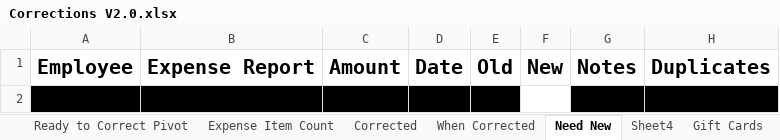
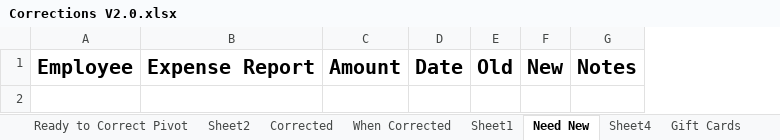
Before and after one commit to ryanlynch0925/Work_Projects, an Excel workbook: Expense_Reporting_Emails/Corrections V2.0.xlsx, sheet Need New, drawn as a sheet; values as stored, in another font and other column widths than the file's, no borders; conditional formats and table styles not drawn; the diff names each change by its address in the sheet, - before the commit and + after, or states it on an @@ line.

Commit message:
modified:   Data.xlsx 	modified:   Expense_Reporting_Emails/Corrections V2.0.xlsx 	modified:   Expense_Reporting_Emails/Master Expense Report V4.0.xlsx 	modified:   Expense_Reporting_Emails/Sent_Back_Email.py 	modified:   Expense_Reporting_Emails/Training/Itemizing Receipts.docx 	modified:   Expense_Reporting_Emails/config.py 	modified:   Over_45_Days_Old/45-Day Report.xlsx 	modified:   Personal_Expense_Deduction_Email/Personal Expenses.xlsx 	modified:   Personal_Expense_Deduction_Email/Personal_Expense_Deduction_Email.py 	modified:   main.py
	modified:   Data.xlsx
	modified:   Expense_Reporting_Emails/Corrections V2.0.xlsx
	modified:   Expense_Reporting_Emails/Master Expense Report V4.0.xlsx
	modified:   Expense_Reporting_Emails/Sent_Back_Email.py
	modified:   Expense_Reporting_Emails/Training/Itemizing Receipts.docx
	modified:   Expense_Reporting_Emails/config.py
	modified:   Over_45_Days_Old/45-Day Report.xlsx
	modified:   Personal_Expense_Deduction_Email/Personal Expenses.xlsx
	modified:   Personal_Expense_Deduction_Email/Personal_Expense_Deduction_Email.py
	modified:   main.py

```diff
--- a/Expense_Reporting_Emails/Corrections V2.0.xlsx (sheet Need New)
+++ b/Expense_Reporting_Emails/Corrections V2.0.xlsx (sheet Need New)
-sheet tab: Expense Item Count
+sheet tab: Sheet2
+sheet tab: Sheet1
-column H, row 1: Duplicates
-row 2:  |  |  |  |  |  |  | 12/31/1969
```
Also changed, not shown: sheet When Corrected, sheet Corrected, sheet Sheet2, sheet Gift Cards, Over_45_Days_Old/45-Day Report.xlsx, Personal_Expense_Deduction_Email/Personal Expenses.xlsx, 6 other files.
